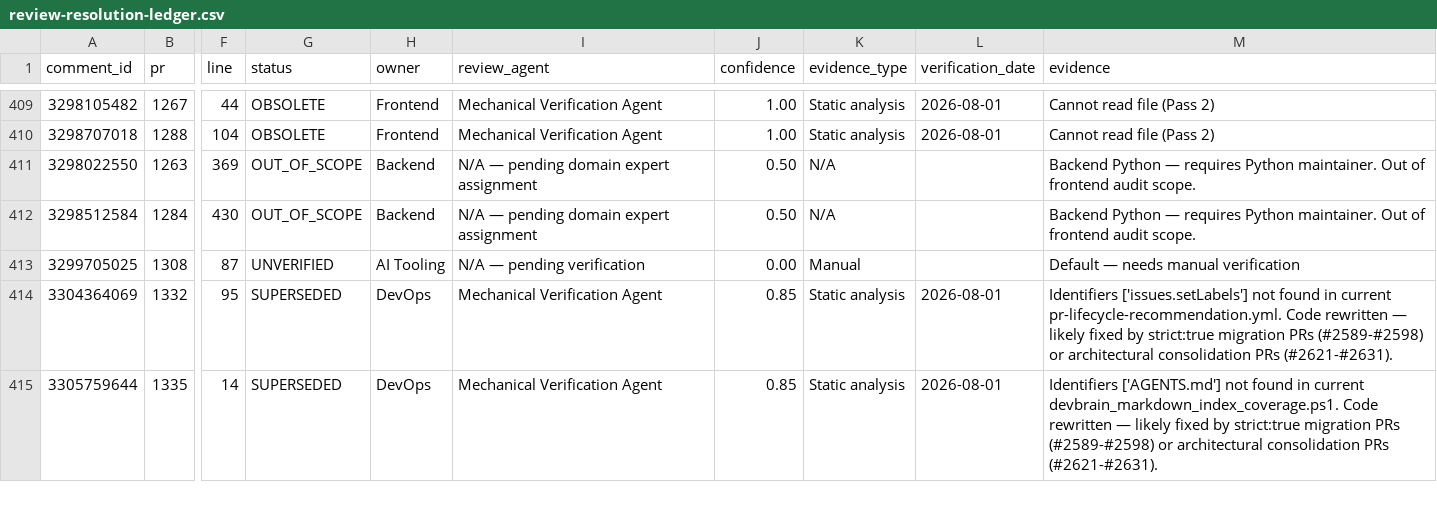
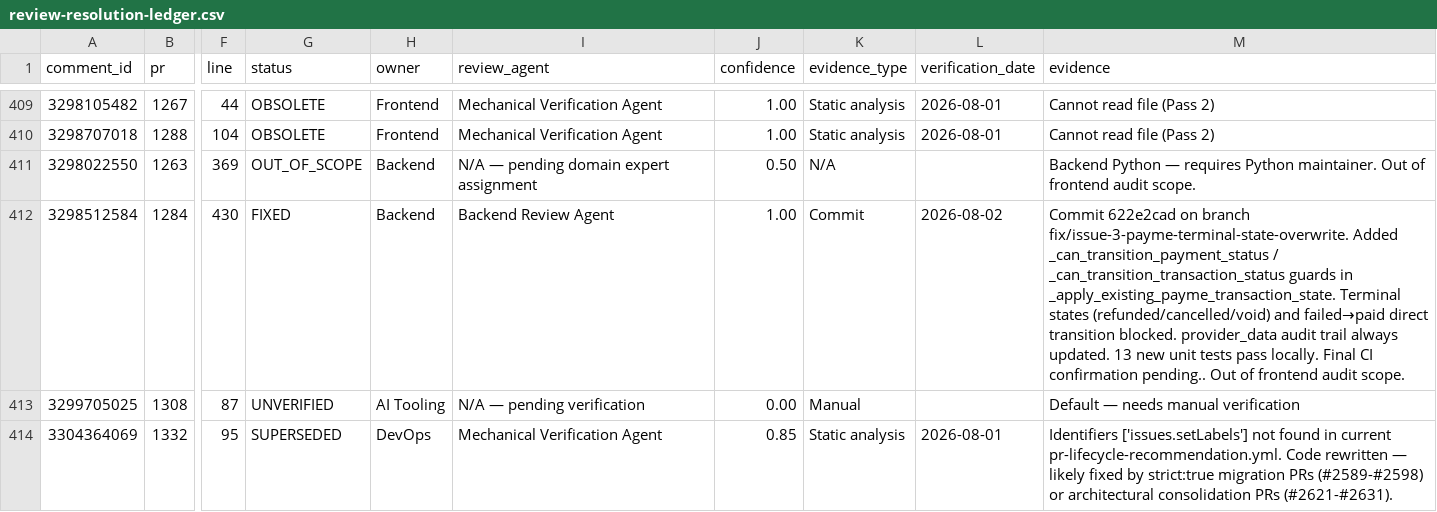
Before and after one commit to drsapaev/final, a CSV file: docs/review-resolution-ledger.csv, drawn as a sheet; only a part is shown, gaps mark what is left out; the shorter side is filled out with more unchanged rows; the diff names each change by its address in the sheet, - before the commit and + after, or states it on an @@ line.

Commit message:
fix(backend): prevent duplicate PerformTransaction from overwriting terminal payment state (#2653)
Resolves review comment 3298512584 (Confirmed OPEN P1, Transactions).

Added _can_transition_payment_status / _can_transition_transaction_status guards in _apply_existing_payme_transaction_state. Terminal states (refunded/cancelled/void) and failed→paid direct transition blocked. provider_data audit trail always updated. effective_payment_status returned to reflect actual DB state. 13 new unit tests pass.

```diff
--- a/docs/review-resolution-ledger.csv
+++ b/docs/review-resolution-ledger.csv
-G412 (status): OUT_OF_SCOPE
+G412 (status): FIXED
-I412 (review_agent): N/A — pending domain expert assignment
+I412 (review_agent): Backend Review Agent
-J412 (confidence): 0.50
+J412 (confidence): 1.00
-K412 (evidence_type): N/A
+K412 (evidence_type): Commit
-L412 (verification_date): (empty)
+L412 (verification_date): 2026-08-02
-M412 (evidence): Backend Python — requires Python maintainer. Out of…
+M412 (evidence): Commit 622e2cad on branch fix/issue-3-payme-terminal-state-overwrite. Added _can_transition_payment_status / _can_transition_transaction_status guards in _apply_existing_payme_transaction_state. Terminal states (refunded/cancelled/void) and failed→paid direct transition blocked. provider_data audit trail always updated. 13 new unit tests pass locally. Final CI confirmation pending.. Out of…
```
Also changed, not shown: 2 other files.
